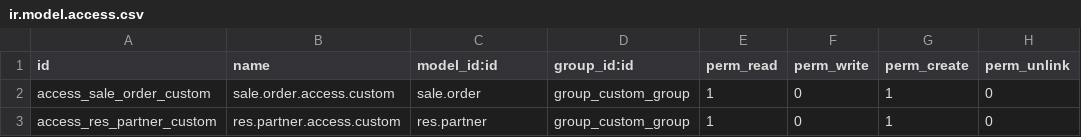
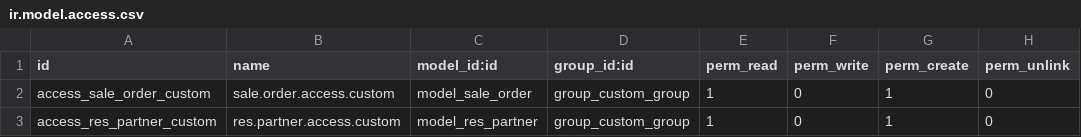
Before and after one commit to dioarcos-callphone/midrovo_developer, a CSV file: custom_security_rules/security/ir.model.access.csv, drawn as a sheet.

Commit message:
fix-update: agregando modulo custom security rules

```diff
--- a/custom_security_rules/security/ir.model.access.csv
+++ b/custom_security_rules/security/ir.model.access.csv
@@ -1,3 +1,3 @@
 id,name,model_id:id,group_id:id,perm_read,perm_write,perm_create,perm_unlink
-access_sale_order_custom,sale.order.access.custom,sale.order,group_custom_group,1,0,1,0
-access_res_partner_custom,res.partner.access.custom,res.partner,group_custom_group,1,0,1,0
+access_sale_order_custom,sale.order.access.custom,model_sale_order,group_custom_group,1,0,1,0
+access_res_partner_custom,res.partner.access.custom,model_res_partner,group_custom_group,1,0,1,0
```
